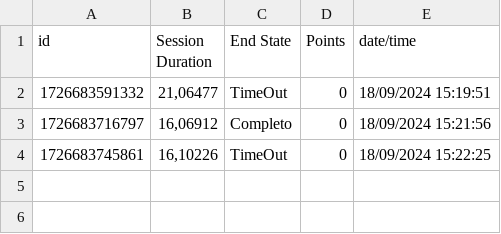
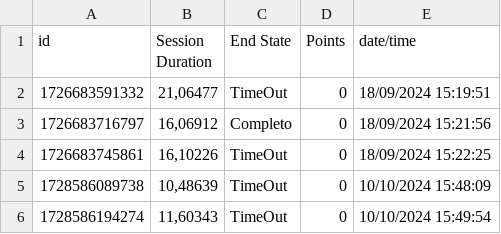
Before and after one commit to Real-Games-Studio/Bob-Esponja-2.6b-WebPage-Funcionario-do-mes, a CSV file: StreamingAssets/sessionData.csv, drawn as a sheet; the diff names each change by its address in the sheet, - before the commit and + after, or states it on an @@ line.

```diff
--- a/StreamingAssets/sessionData.csv
+++ b/StreamingAssets/sessionData.csv
+row 5: 1728586089738 | 10,48639 | TimeOut | 0 | 10/10/2024 15:48:09
+row 6: 1728586194274 | 11,60343 | TimeOut | 0 | 10/10/2024 15:49:54
```
Also changed, not shown: 3 other files.
